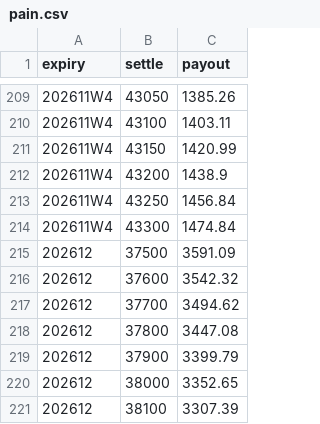
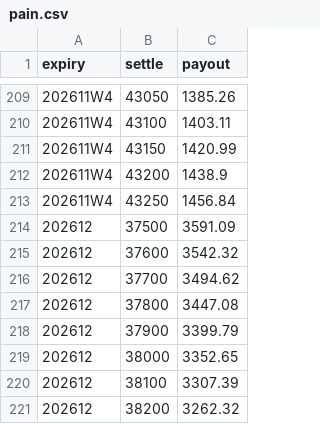
Before and after one commit to asinkk/txo-dashboard, a CSV file: docs/pain.csv, drawn as a sheet; only a part is shown, gaps mark what is left out; the shorter side is filled out with more unchanged rows.

```diff
--- a/docs/pain.csv
+++ b/docs/pain.csv
@@ -213,3 +213,2 @@ expiry,settle,payout
 202611W4,43250,1456.84
-202611W4,43300,1474.84
 202612,37500,3591.09
```
Also changed, not shown: docs/strikes.csv, docs/summary.csv, 1 other file.
